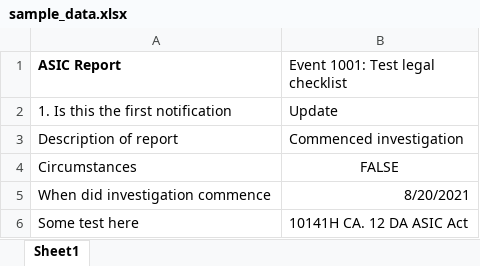
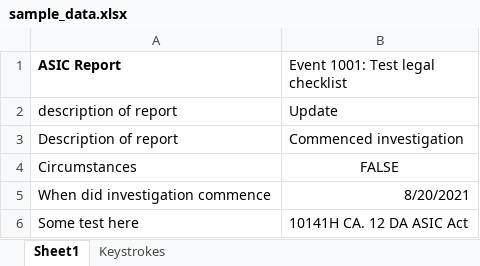
Before and after one commit to thomasyapbk/Keystroke_Macros_Experiment, an Excel workbook: sample_data.xlsx, sheet Sheet1, drawn as a sheet; values as stored, in another font and other column widths than the file's, no borders; the diff names each change by its address in the sheet, - before the commit and + after, or states it on an @@ line.

Commit message:
Test Case 1 & Demo file complete
Full mapping using excel read keystrokes for 1 test case complete. Included another python file to test the database values as a check.

```diff
--- a/sample_data.xlsx (sheet Sheet1)
+++ b/sample_data.xlsx (sheet Sheet1)
+sheet tab: Keystrokes
-A2 (ASIC Report): 1. Is this the first notification
+A2 (ASIC Report): description of report
```
Also changed, not shown: 4 other files.
